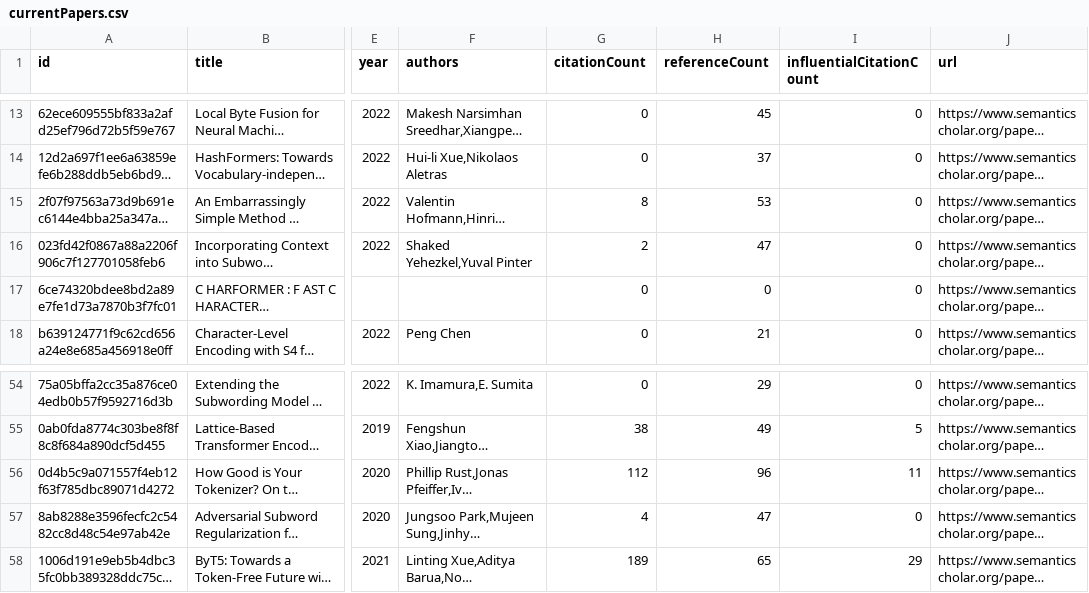
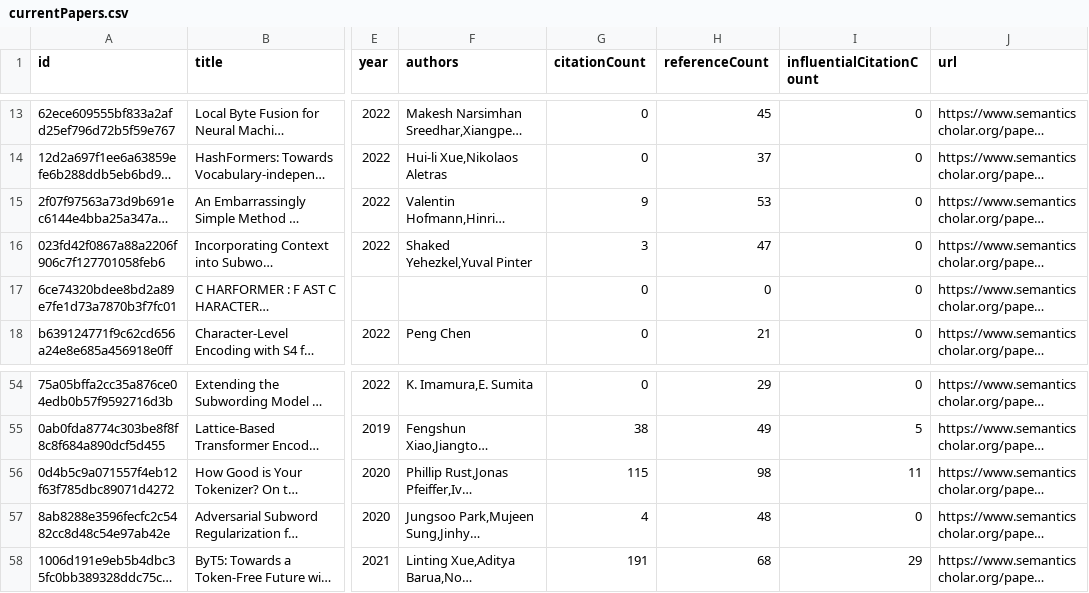
Before and after one commit to avi-jit/tokenization, a CSV file: data/currentPapers.csv, drawn as a sheet; only a part is shown, gaps mark what is left out; long unchanged cells end in …; the diff names each change by its address in the sheet, - before the commit and + after, or states it on an @@ line.

Commit message:
Update paper data

```diff
--- a/data/currentPapers.csv
+++ b/data/currentPapers.csv
-G15 (citationCount): 8
+G15 (citationCount): 9
-G16 (citationCount): 2
+G16 (citationCount): 3
-G56 (citationCount): 112
+G56 (citationCount): 115
-H56 (referenceCount): 96
+H56 (referenceCount): 98
-H57 (referenceCount): 47
+H57 (referenceCount): 48
-G58 (citationCount): 189
+G58 (citationCount): 191
-H58 (referenceCount): 65
+H58 (referenceCount): 68
```
Also changed, not shown: 2 other files.
